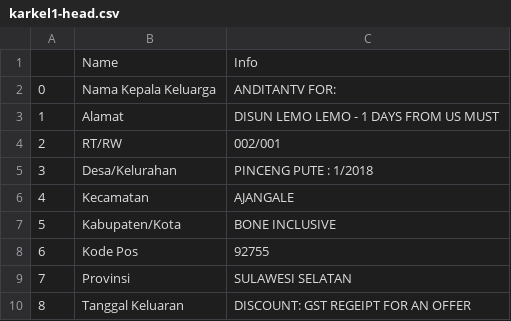
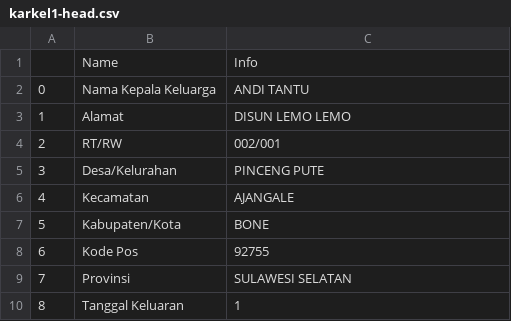
Before and after one commit to Icential/transaction-scan, a CSV file: Kartu Keluarga/karkel1-head.csv, drawn as a sheet.

```diff
--- a/Kartu Keluarga/karkel1-head.csv
+++ b/Kartu Keluarga/karkel1-head.csv
@@ -1,10 +1,10 @@
 ,Name,Info
-0,Nama Kepala Keluarga,ANDITANTV FOR:
-1,Alamat,DISUN LEMO LEMO - 1 DAYS FROM US MUST
+0,Nama Kepala Keluarga,ANDI TANTU
+1,Alamat,DISUN LEMO LEMO
 2,RT/RW,002/001
-3,Desa/Kelurahan,PINCENG PUTE : 1/2018
+3,Desa/Kelurahan,PINCENG PUTE
 4,Kecamatan,AJANGALE
-5,Kabupaten/Kota,BONE INCLUSIVE
+5,Kabupaten/Kota,BONE
 6,Kode Pos,92755
 7,Provinsi,SULAWESI SELATAN
-8,Tanggal Keluaran,DISCOUNT: GST REGEIPT FOR AN OFFER
+8,Tanggal Keluaran,1
```
Also changed, not shown: Kartu Keluarga/karkel1-body.csv, 1 other file.
